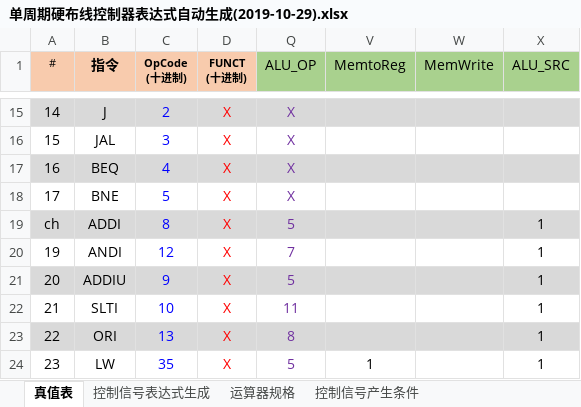
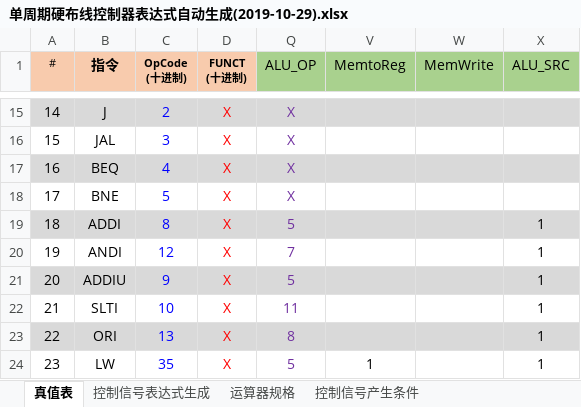
Before and after one commit to RussellIII/Computer-Organization, an Excel workbook: 课程设计/单周期硬布线控制器表达式自动生成(2019-10-29).xlsx, sheet 真值表, drawn as a sheet; only a part is shown, gaps mark what is left out; values as stored, in another font and other column widths than the file's, no borders; conditional formats not drawn; the diff names each change by its address in the sheet, - before the commit and + after, or states it on an @@ line.

```diff
--- a/课程设计/单周期硬布线控制器表达式自动生成(2019-10-29).xlsx (sheet 真值表)
+++ b/课程设计/单周期硬布线控制器表达式自动生成(2019-10-29).xlsx (sheet 真值表)
-A19 (#): ch
+A19 (#): 18
```
Also changed, not shown: 41 other files.
